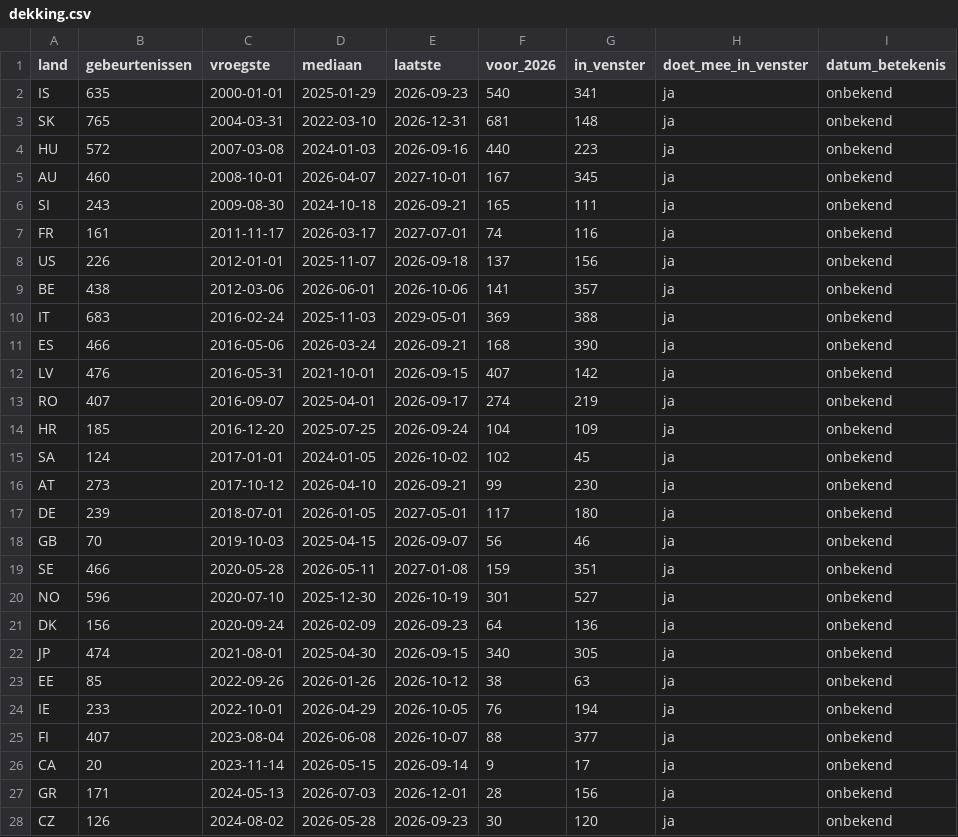
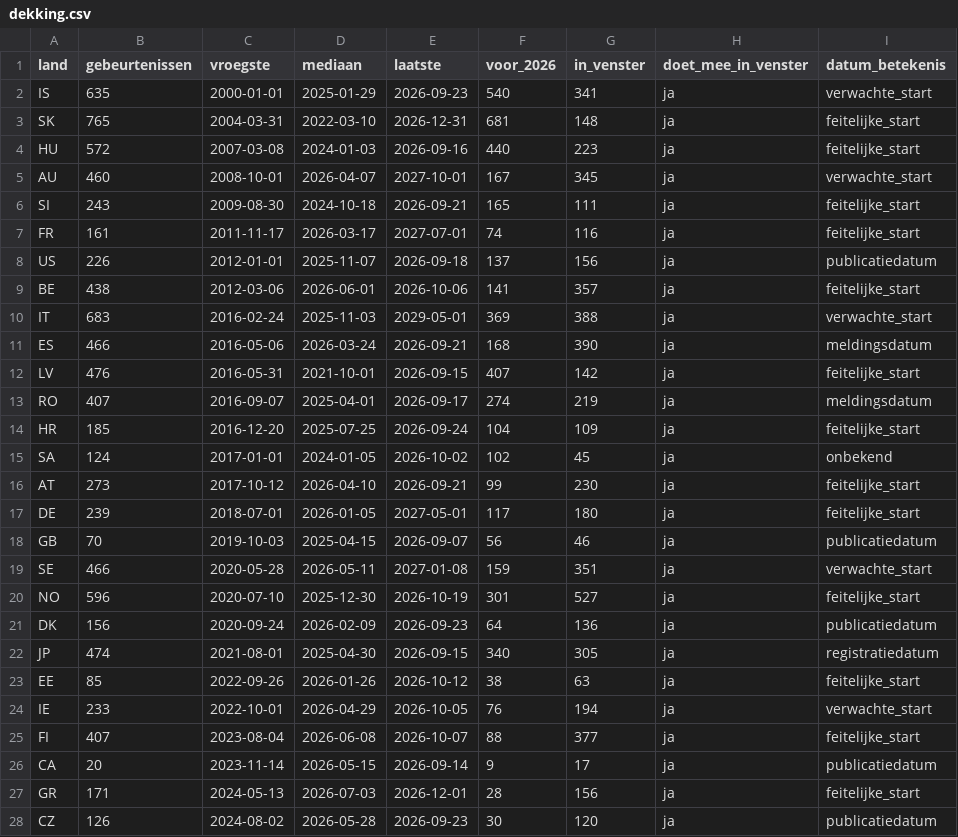
Before and after one commit to jorissmeets/Wereldkaart, a CSV file: analyse/volgorde/dekking.csv, drawn as a sheet; only a part is shown; the diff covers the shown part only.

```diff
--- a/analyse/volgorde/dekking.csv
+++ b/analyse/volgorde/dekking.csv
@@ -1,28 +1,28 @@
 land,gebeurtenissen,vroegste,mediaan,laatste,voor_2026,in_venster,doet_mee_in_venster,datum_betekenis
-IS,635,2000-01-01,2025-01-29,2026-09-23,540,341,ja,onbekend
-SK,765,2004-03-31,2022-03-10,2026-12-31,681,148,ja,onbekend
-HU,572,2007-03-08,2024-01-03,2026-09-16,440,223,ja,onbekend
-AU,460,2008-10-01,2026-04-07,2027-10-01,167,345,ja,onbekend
-SI,243,2009-08-30,2024-10-18,2026-09-21,165,111,ja,onbekend
-FR,161,2011-11-17,2026-03-17,2027-07-01,74,116,ja,onbekend
-US,226,2012-01-01,2025-11-07,2026-09-18,137,156,ja,onbekend
-BE,438,2012-03-06,2026-06-01,2026-10-06,141,357,ja,onbekend
-IT,683,2016-02-24,2025-11-03,2029-05-01,369,388,ja,onbekend
-ES,466,2016-05-06,2026-03-24,2026-09-21,168,390,ja,onbekend
-LV,476,2016-05-31,2021-10-01,2026-09-15,407,142,ja,onbekend
-RO,407,2016-09-07,2025-04-01,2026-09-17,274,219,ja,onbekend
-HR,185,2016-12-20,2025-07-25,2026-09-24,104,109,ja,onbekend
+IS,635,2000-01-01,2025-01-29,2026-09-23,540,341,ja,verwachte_start
+SK,765,2004-03-31,2022-03-10,2026-12-31,681,148,ja,feitelijke_start
+HU,572,2007-03-08,2024-01-03,2026-09-16,440,223,ja,feitelijke_start
+AU,460,2008-10-01,2026-04-07,2027-10-01,167,345,ja,verwachte_start
+SI,243,2009-08-30,2024-10-18,2026-09-21,165,111,ja,feitelijke_start
+FR,161,2011-11-17,2026-03-17,2027-07-01,74,116,ja,feitelijke_start
+US,226,2012-01-01,2025-11-07,2026-09-18,137,156,ja,publicatiedatum
+BE,438,2012-03-06,2026-06-01,2026-10-06,141,357,ja,feitelijke_start
+IT,683,2016-02-24,2025-11-03,2029-05-01,369,388,ja,verwachte_start
+ES,466,2016-05-06,2026-03-24,2026-09-21,168,390,ja,meldingsdatum
+LV,476,2016-05-31,2021-10-01,2026-09-15,407,142,ja,feitelijke_start
+RO,407,2016-09-07,2025-04-01,2026-09-17,274,219,ja,meldingsdatum
+HR,185,2016-12-20,2025-07-25,2026-09-24,104,109,ja,feitelijke_start
 SA,124,2017-01-01,2024-01-05,2026-10-02,102,45,ja,onbekend
-AT,273,2017-10-12,2026-04-10,2026-09-21,99,230,ja,onbekend
-DE,239,2018-07-01,2026-01-05,2027-05-01,117,180,ja,onbekend
-GB,70,2019-10-03,2025-04-15,2026-09-07,56,46,ja,onbekend
-SE,466,2020-05-28,2026-05-11,2027-01-08,159,351,ja,onbekend
-NO,596,2020-07-10,2025-12-30,2026-10-19,301,527,ja,onbekend
-DK,156,2020-09-24,2026-02-09,2026-09-23,64,136,ja,onbekend
-JP,474,2021-08-01,2025-04-30,2026-09-15,340,305,ja,onbekend
-EE,85,2022-09-26,2026-01-26,2026-10-12,38,63,ja,onbekend
-IE,233,2022-10-01,2026-04-29,2026-10-05,76,194,ja,onbekend
-FI,407,2023-08-04,2026-06-08,2026-10-07,88,377,ja,onbekend
-CA,20,2023-11-14,2026-05-15,2026-09-14,9,17,ja,onbekend
-GR,171,2024-05-13,2026-07-03,2026-12-01,28,156,ja,onbekend
-CZ,126,2024-08-02,2026-05-28,2026-09-23,30,120,ja,onbekend
+AT,273,2017-10-12,2026-04-10,2026-09-21,99,230,ja,feitelijke_start
+DE,239,2018-07-01,2026-01-05,2027-05-01,117,180,ja,feitelijke_start
+GB,70,2019-10-03,2025-04-15,2026-09-07,56,46,ja,publicatiedatum
+SE,466,2020-05-28,2026-05-11,2027-01-08,159,351,ja,verwachte_start
+NO,596,2020-07-10,2025-12-30,2026-10-19,301,527,ja,feitelijke_start
+DK,156,2020-09-24,2026-02-09,2026-09-23,64,136,ja,publicatiedatum
+JP,474,2021-08-01,2025-04-30,2026-09-15,340,305,ja,registratiedatum
+EE,85,2022-09-26,2026-01-26,2026-10-12,38,63,ja,feitelijke_start
+IE,233,2022-10-01,2026-04-29,2026-10-05,76,194,ja,verwachte_start
+FI,407,2023-08-04,2026-06-08,2026-10-07,88,377,ja,feitelijke_start
+CA,20,2023-11-14,2026-05-15,2026-09-14,9,17,ja,publicatiedatum
+GR,171,2024-05-13,2026-07-03,2026-12-01,28,156,ja,feitelijke_start
+CZ,126,2024-08-02,2026-05-28,2026-09-23,30,120,ja,publicatiedatum
```
Also changed, not shown: 1 edited cell elsewhere in this file, 6 other files.
